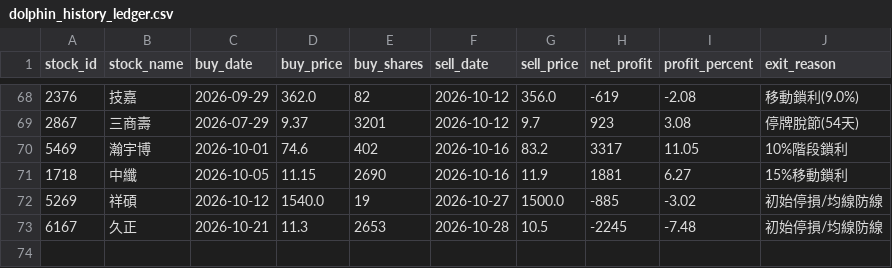
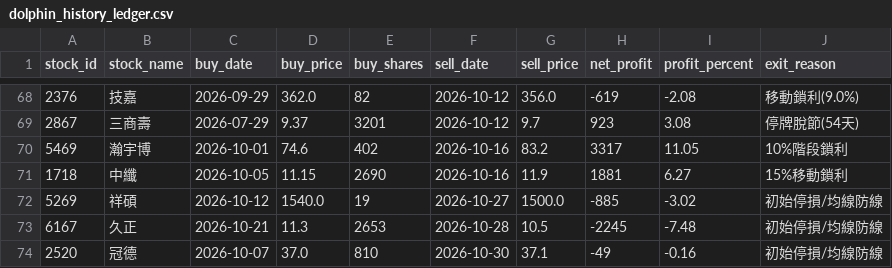
Before and after one commit to chunyulaie/my-dolphin-radar, a CSV file: dolphin_history_ledger.csv, drawn as a sheet; only a part is shown, gaps mark what is left out; the diff names each change by its address in the sheet, - before the commit and + after, or states it on an @@ line.

```diff
--- a/dolphin_history_ledger.csv
+++ b/dolphin_history_ledger.csv
+row 74: 2520 | 冠德 | 2026-10-07 | 37.0 | 810 | 2026-10-30 | 37.1 | -49 | -0.16 | 初始停損/均線防線
```
Also changed, not shown: dolphin_optimizer_details.csv, dolphin_portfolio.csv, 4 other files.
